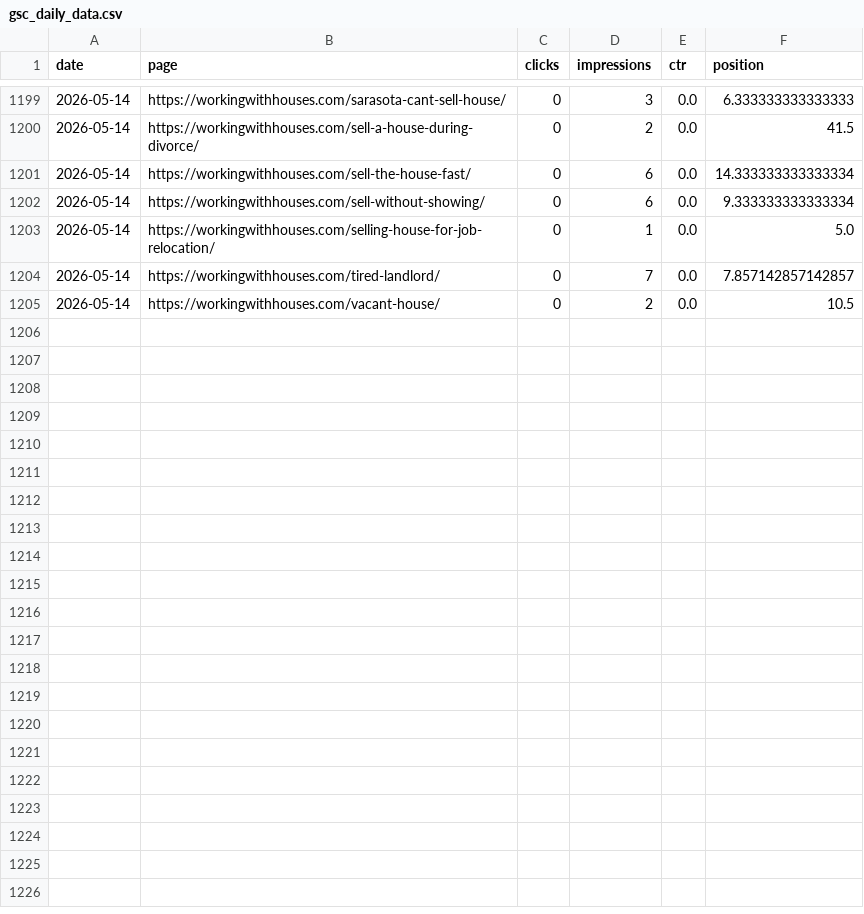
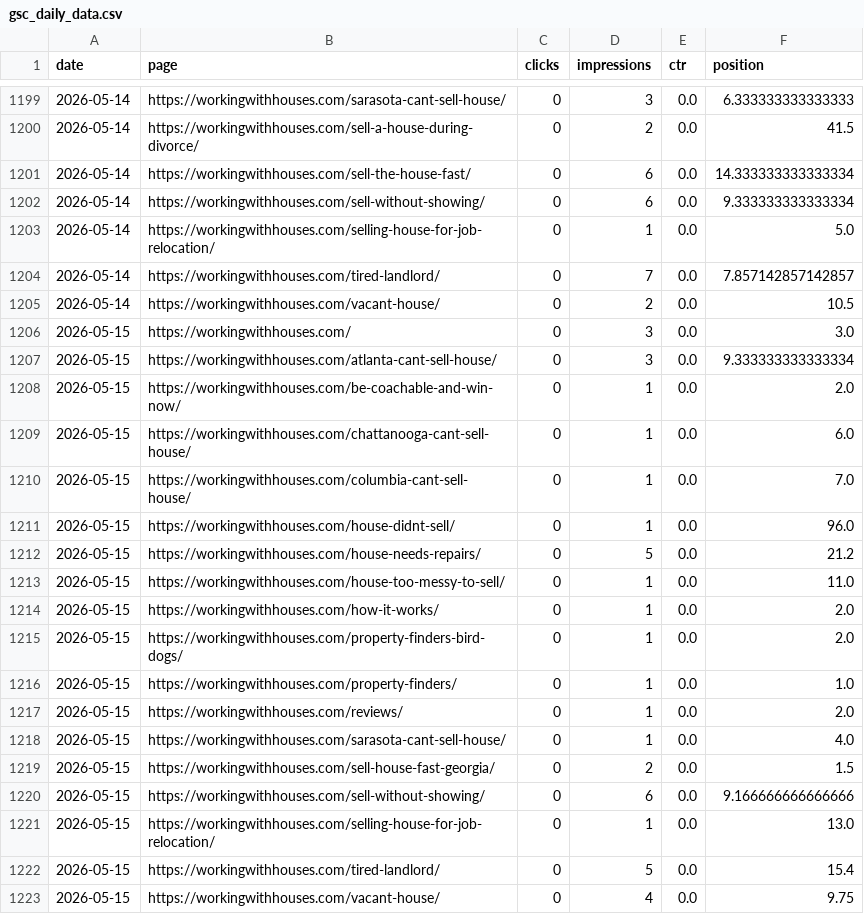
Before and after one commit to figlesias7/GSC-Tracker, a CSV file: data/gsc_daily_data.csv, drawn as a sheet; only a part is shown, gaps mark what is left out.

```diff
--- a/data/gsc_daily_data.csv
+++ b/data/gsc_daily_data.csv
@@ -1205 +1205,19 @@ date,page,clicks,impressions,ctr,position
 2026-05-14,https://workingwithhouses.com/vacant-house/,0,2,0.0,10.5
+2026-05-15,https://workingwithhouses.com/,0,3,0.0,3.0
+2026-05-15,https://workingwithhouses.com/atlanta-cant-sell-house/,0,3,0.0,9.333333333333334
+2026-05-15,https://workingwithhouses.com/be-coachable-and-win-now/,0,1,0.0,2.0
+2026-05-15,https://workingwithhouses.com/chattanooga-cant-sell-house/,0,1,0.0,6.0
+2026-05-15,https://workingwithhouses.com/columbia-cant-sell-house/,0,1,0.0,7.0
+2026-05-15,https://workingwithhouses.com/house-didnt-sell/,0,1,0.0,96.0
+2026-05-15,https://workingwithhouses.com/house-needs-repairs/,0,5,0.0,21.2
+2026-05-15,https://workingwithhouses.com/house-too-messy-to-sell/,0,1,0.0,11.0
+2026-05-15,https://workingwithhouses.com/how-it-works/,0,1,0.0,2.0
+2026-05-15,https://workingwithhouses.com/property-finders-bird-dogs/,0,1,0.0,2.0
+2026-05-15,https://workingwithhouses.com/property-finders/,0,1,0.0,1.0
+2026-05-15,https://workingwithhouses.com/reviews/,0,1,0.0,2.0
+2026-05-15,https://workingwithhouses.com/sarasota-cant-sell-house/,0,1,0.0,4.0
+2026-05-15,https://workingwithhouses.com/sell-house-fast-georgia/,0,2,0.0,1.5
+2026-05-15,https://workingwithhouses.com/sell-without-showing/,0,6,0.0,9.166666666666666
+2026-05-15,https://workingwithhouses.com/selling-house-for-job-relocation/,0,1,0.0,13.0
+2026-05-15,https://workingwithhouses.com/tired-landlord/,0,5,0.0,15.4
+2026-05-15,https://workingwithhouses.com/vacant-house/,0,4,0.0,9.75
```
Also changed, not shown: 1 other file.
